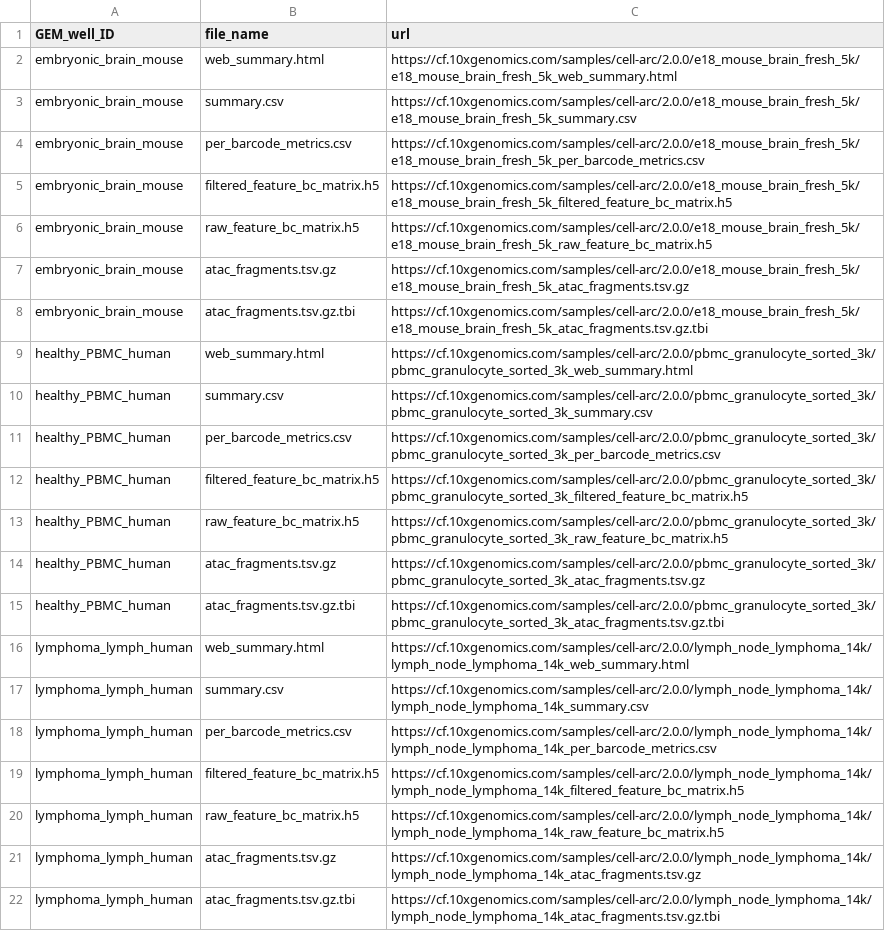
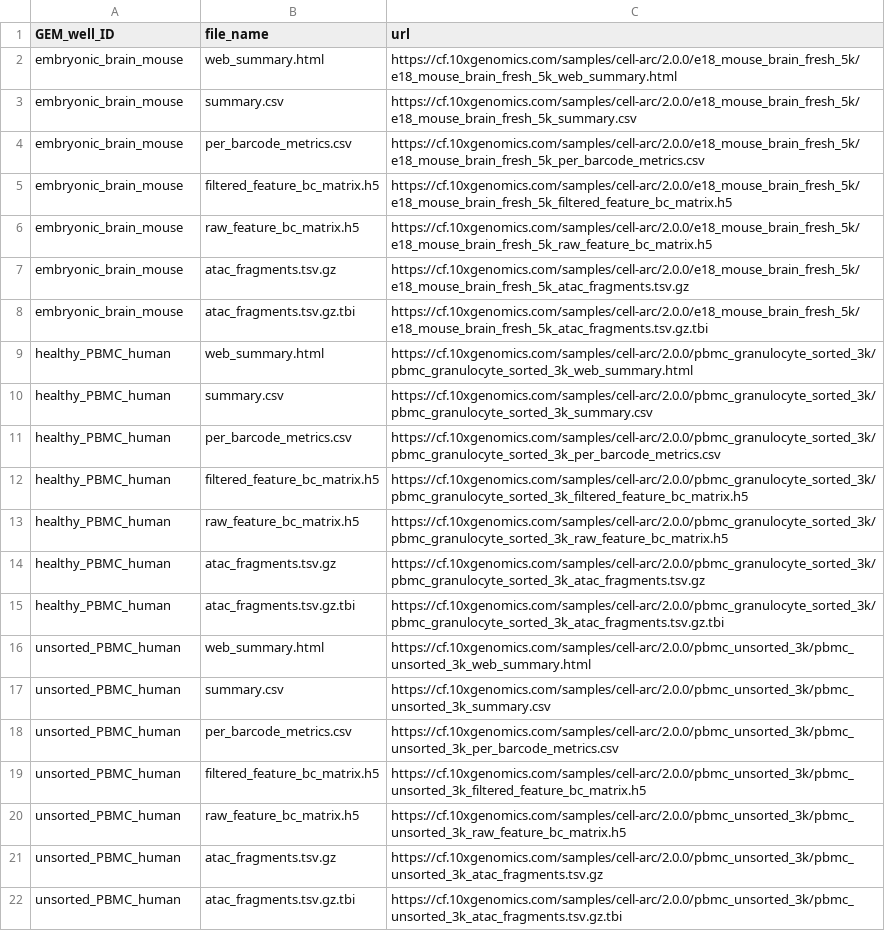
Before and after one commit to koefoeden/multiomeR, a TSV file: example_data/public_core_cellranger_count_manifest.tsv, drawn as a sheet.

Commit message:
Make the public demo two PBMC GEM wells with nucleus-suited markers
The demo combined healthy PBMCs with a lymphoma lymph node, whose
shallower nuclei left 84% of them without a cell-type label under the
matched-control annotation rule. It now pairs the granulocyte-sorted
PBMC well with the unsorted 3k PBMC well from the same 10x Genomics
series, run with the same Cell Ranger ARC version and reference, which
cuts the demo download from about 4.1 to 1.3 GB and its results from
about 6.4 to 3.3 GB.

Its two-gene markers labeled only 18-19% of nuclei even in PBMCs, so
the demo now uses marker sets whose genes these nuclei capture: B, Mono,
NK, DC and T, with T combining the CD3 chains and TRAC with nucleus-rich
T-cell genes. Every GEX, ATAC and WNN cluster of the rebuilt demo is
labeled. Only the sorting annotation is plotted, because the other GEM
well annotations are now constant. The download manifests, donor table,
example tables, parameter examples, demo pages and the demo page's
printed results and UMAP follow the new wells.

cascading_target_breaking: aggregated_GEX_BPCells_matrix_dir.GEX [immune_human_2x]
cascading_target_breaking: combined_BPCells_fragment_obj.ATAC [immune_human_2x]
cascading_target_breaking: donor_id_metadata_tibble [immune_human_2x]
cascading_target_breaking: UCell_GEX_marker_genes_list [immune_human_2x]

Adapted-from-private-commit: 58f542d

```diff
--- a/example_data/public_core_cellranger_count_manifest.tsv
+++ b/example_data/public_core_cellranger_count_manifest.tsv
@@ -15,8 +15,8 @@ healthy_PBMC_human	atac_fragments.tsv.gz	https://cf.10xgenomics.com/samples/cell
 healthy_PBMC_human	atac_fragments.tsv.gz.tbi	https://cf.10xgenomics.com/samples/cell-arc/2.0.0/pbmc_granulocyte_sorted_3k/pbmc_granulocyte_sorted_3k_atac_fragments.tsv.gz.tbi
-lymphoma_lymph_human	web_summary.html	https://cf.10xgenomics.com/samples/cell-arc/2.0.0/lymph_node_lymphoma_14k/lymph_node_lymphoma_14k_web_summary.html
-lymphoma_lymph_human	summary.csv	https://cf.10xgenomics.com/samples/cell-arc/2.0.0/lymph_node_lymphoma_14k/lymph_node_lymphoma_14k_summary.csv
-lymphoma_lymph_human	per_barcode_metrics.csv	https://cf.10xgenomics.com/samples/cell-arc/2.0.0/lymph_node_lymphoma_14k/lymph_node_lymphoma_14k_per_barcode_metrics.csv
-lymphoma_lymph_human	filtered_feature_bc_matrix.h5	https://cf.10xgenomics.com/samples/cell-arc/2.0.0/lymph_node_lymphoma_14k/lymph_node_lymphoma_14k_filtered_feature_bc_matrix.h5
-lymphoma_lymph_human	raw_feature_bc_matrix.h5	https://cf.10xgenomics.com/samples/cell-arc/2.0.0/lymph_node_lymphoma_14k/lymph_node_lymphoma_14k_raw_feature_bc_matrix.h5
-lymphoma_lymph_human	atac_fragments.tsv.gz	https://cf.10xgenomics.com/samples/cell-arc/2.0.0/lymph_node_lymphoma_14k/lymph_node_lymphoma_14k_atac_fragments.tsv.gz
-lymphoma_lymph_human	atac_fragments.tsv.gz.tbi	https://cf.10xgenomics.com/samples/cell-arc/2.0.0/lymph_node_lymphoma_14k/lymph_node_lymphoma_14k_atac_fragments.tsv.gz.tbi
+unsorted_PBMC_human	web_summary.html	https://cf.10xgenomics.com/samples/cell-arc/2.0.0/pbmc_unsorted_3k/pbmc_unsorted_3k_web_summary.html
+unsorted_PBMC_human	summary.csv	https://cf.10xgenomics.com/samples/cell-arc/2.0.0/pbmc_unsorted_3k/pbmc_unsorted_3k_summary.csv
+unsorted_PBMC_human	per_barcode_metrics.csv	https://cf.10xgenomics.com/samples/cell-arc/2.0.0/pbmc_unsorted_3k/pbmc_unsorted_3k_per_barcode_metrics.csv
+unsorted_PBMC_human	filtered_feature_bc_matrix.h5	https://cf.10xgenomics.com/samples/cell-arc/2.0.0/pbmc_unsorted_3k/pbmc_unsorted_3k_filtered_feature_bc_matrix.h5
+unsorted_PBMC_human	raw_feature_bc_matrix.h5	https://cf.10xgenomics.com/samples/cell-arc/2.0.0/pbmc_unsorted_3k/pbmc_unsorted_3k_raw_feature_bc_matrix.h5
+unsorted_PBMC_human	atac_fragments.tsv.gz	https://cf.10xgenomics.com/samples/cell-arc/2.0.0/pbmc_unsorted_3k/pbmc_unsorted_3k_atac_fragments.tsv.gz
+unsorted_PBMC_human	atac_fragments.tsv.gz.tbi	https://cf.10xgenomics.com/samples/cell-arc/2.0.0/pbmc_unsorted_3k/pbmc_unsorted_3k_atac_fragments.tsv.gz.tbi
```
Also changed, not shown: cfg_pipeline_parameters.tsv, configuration/cfg_GEM_wells.tsv, 20 other files.
